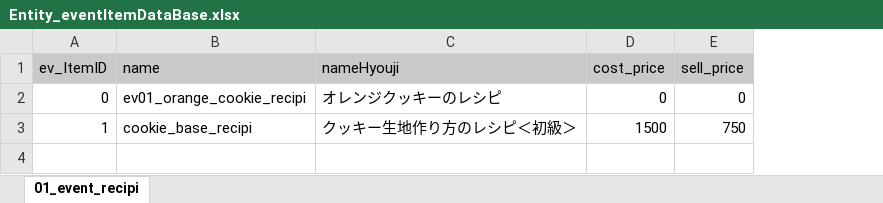
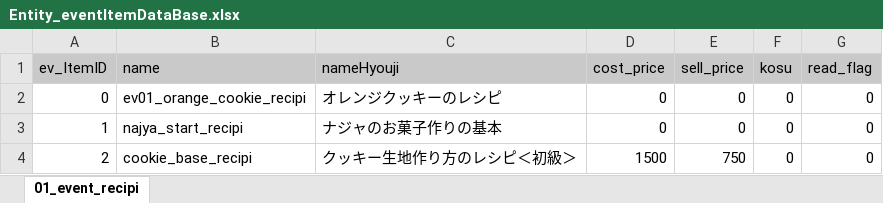
Before and after one commit to matoarita/Okashi_Atlier2, an Excel workbook: Assets/Excel_Data/Entity_eventItemDataBase.xlsx, sheet 01_event_recipi, drawn as a sheet; values as stored, in another font and other column widths than the file's, no borders; addresses are those after the commit; the diff names each change by its address in the sheet, - before the commit and + after, or states it on an @@ line.

```diff
--- a/Assets/Excel_Data/Entity_eventItemDataBase.xlsx (sheet 01_event_recipi)
+++ b/Assets/Excel_Data/Entity_eventItemDataBase.xlsx (sheet 01_event_recipi)
+column F (kosu), row 2: 0; row 4: 0
+column G (read_flag), row 2: 0; row 4: 0
+row 3: 1 | najya_start_recipi | ナジャのお菓子作りの基本 | 0 | 0 | 0 | 0
-A4 (ev_ItemID): 1
+A4 (ev_ItemID): 2
```
Also changed, not shown: Assets/Excel_Data/Entity_compoItemDataBase.xlsx, 16 other files.
